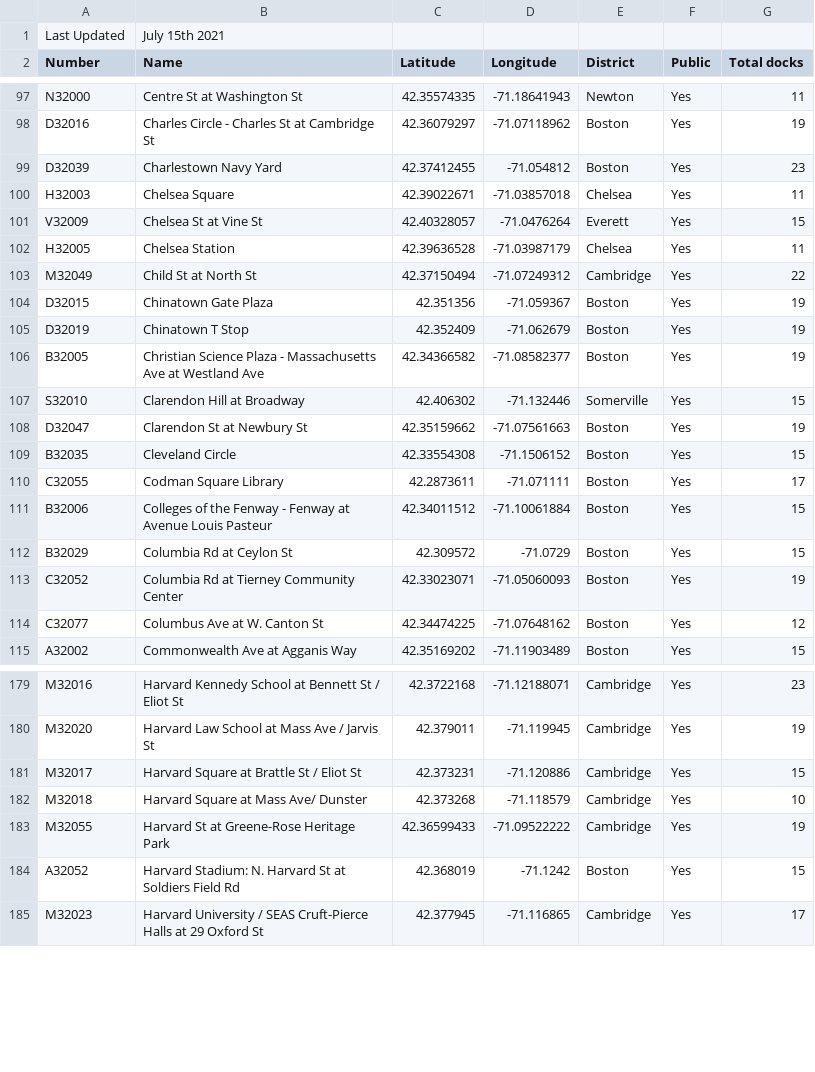
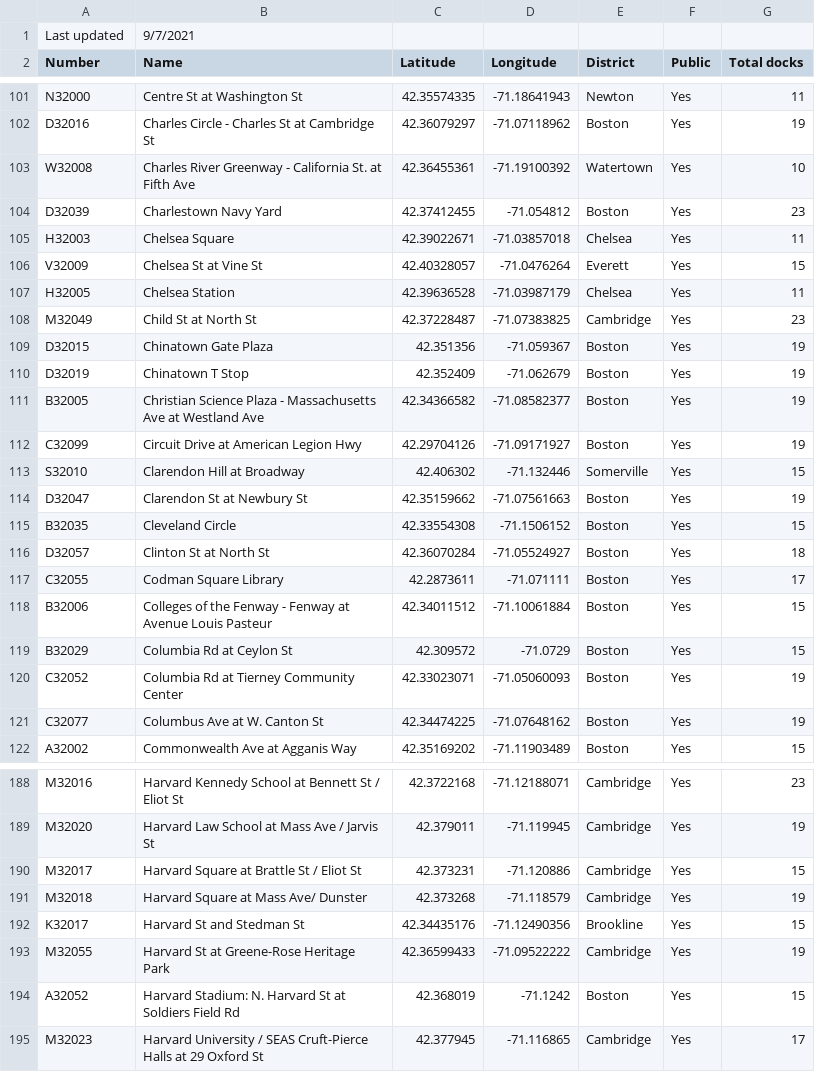
Before and after one commit to vladd-i/bluebikes, a CSV file: data/current_bluebikes_stations.csv, drawn as a sheet; only a part is shown, gaps mark what is left out; the diff covers the shown part only.

```diff
--- a/data/current_bluebikes_stations.csv
+++ b/data/current_bluebikes_stations.csv
@@ -1,2 +1,2 @@
-Last Updated,July 15th 2021,,,,,
+Last updated,9/7/2021,,,,,
 Number,Name,Latitude,Longitude,District,Public,Total docks
@@ -98,2 +102,3 @@ N32000,Centre St at Washington St,42.35574335,-71.18641943,Newton,Yes,11
 D32016,Charles Circle - Charles St at Cambridge St,42.36079297,-71.07118962,Boston,Yes,19
+W32008,Charles River Greenway - California St. at Fifth Ave,42.36455361,-71.19100392,Watertown,Yes,10
 D32039,Charlestown Navy Yard,42.37412455,-71.054812,Boston,Yes,23
@@ -102,3 +107,3 @@ V32009,Chelsea St at Vine St,42.40328057,-71.0476264,Everett,Yes,15
 H32005,Chelsea Station,42.39636528,-71.03987179,Chelsea,Yes,11
-M32049,Child St at North St,42.37150494,-71.07249312,Cambridge,Yes,22
+M32049,Child St at North St,42.37228487,-71.07383825,Cambridge,Yes,23
 D32015,Chinatown Gate Plaza,42.351356,-71.059367,Boston,Yes,19
@@ -106,2 +111,3 @@ D32019,Chinatown T Stop,42.352409,-71.062679,Boston,Yes,19
 B32005,Christian Science Plaza - Massachusetts Ave at Westland Ave,42.34366582,-71.08582377,Boston,Yes,19
+C32099,Circuit Drive at American Legion Hwy,42.29704126,-71.09171927,Boston,Yes,19
 S32010,Clarendon Hill at Broadway,42.406302,-71.132446,Somerville,Yes,15
@@ -109,2 +115,3 @@ D32047,Clarendon St at Newbury St,42.35159662,-71.07561663,Boston,Yes,19
 B32035,Cleveland Circle,42.33554308,-71.1506152,Boston,Yes,15
+D32057,Clinton St at North St,42.36070284,-71.05524927,Boston,Yes,18
 C32055,Codman Square Library,42.2873611,-71.071111,Boston,Yes,17
@@ -113,3 +120,3 @@ B32029,Columbia Rd at Ceylon St,42.309572,-71.0729,Boston,Yes,15
 C32052,Columbia Rd at Tierney Community Center,42.33023071,-71.05060093,Boston,Yes,19
-C32077,Columbus Ave at W. Canton St,42.34474225,-71.07648162,Boston,Yes,12
+C32077,Columbus Ave at W. Canton St,42.34474225,-71.07648162,Boston,Yes,19
 A32002,Commonwealth Ave at Agganis Way,42.35169202,-71.11903489,Boston,Yes,15
@@ -181,3 +190,4 @@ M32020,Harvard Law School at Mass Ave / Jarvis St,42.379011,-71.119945,Cambridge
 M32017,Harvard Square at Brattle St / Eliot St,42.373231,-71.120886,Cambridge,Yes,15
-M32018,Harvard Square at Mass Ave/ Dunster,42.373268,-71.118579,Cambridge,Yes,10
+M32018,Harvard Square at Mass Ave/ Dunster,42.373268,-71.118579,Cambridge,Yes,19
+K32017,Harvard St and Stedman St,42.34435176,-71.12490356,Brookline,Yes,15
 M32055,Harvard St at Greene-Rose Heritage Park,42.36599433,-71.09522222,Cambridge,Yes,19
```
Also changed, not shown: 10 added rows and 11 edited cells elsewhere in this file, 7 other files.
